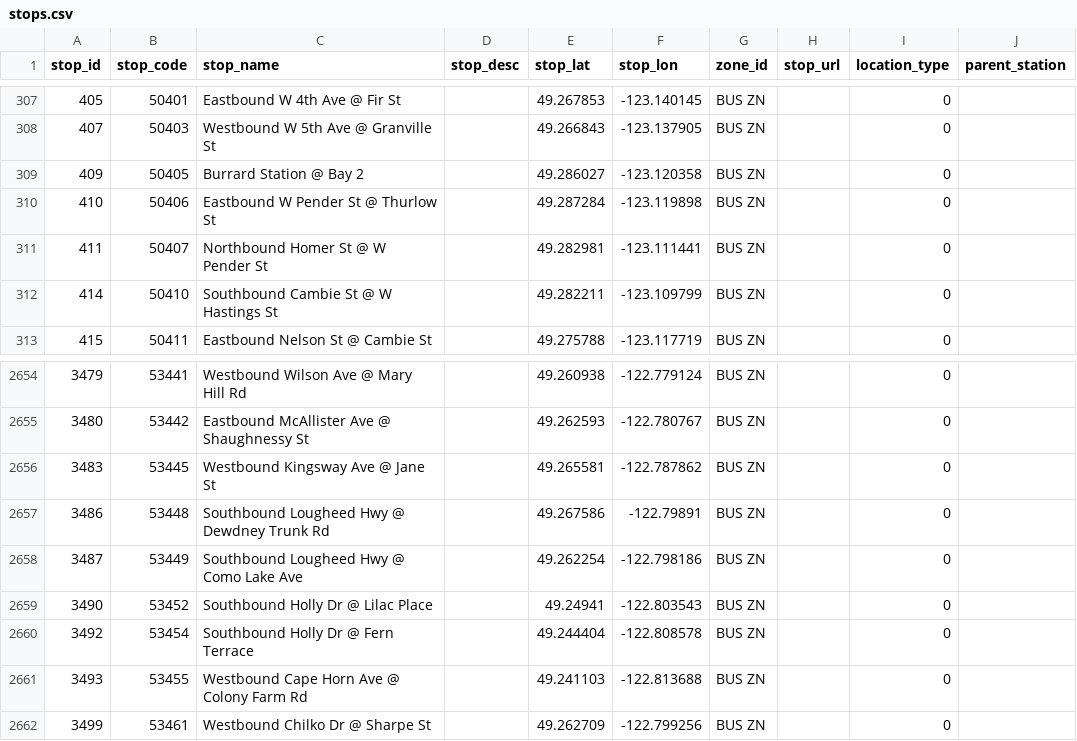
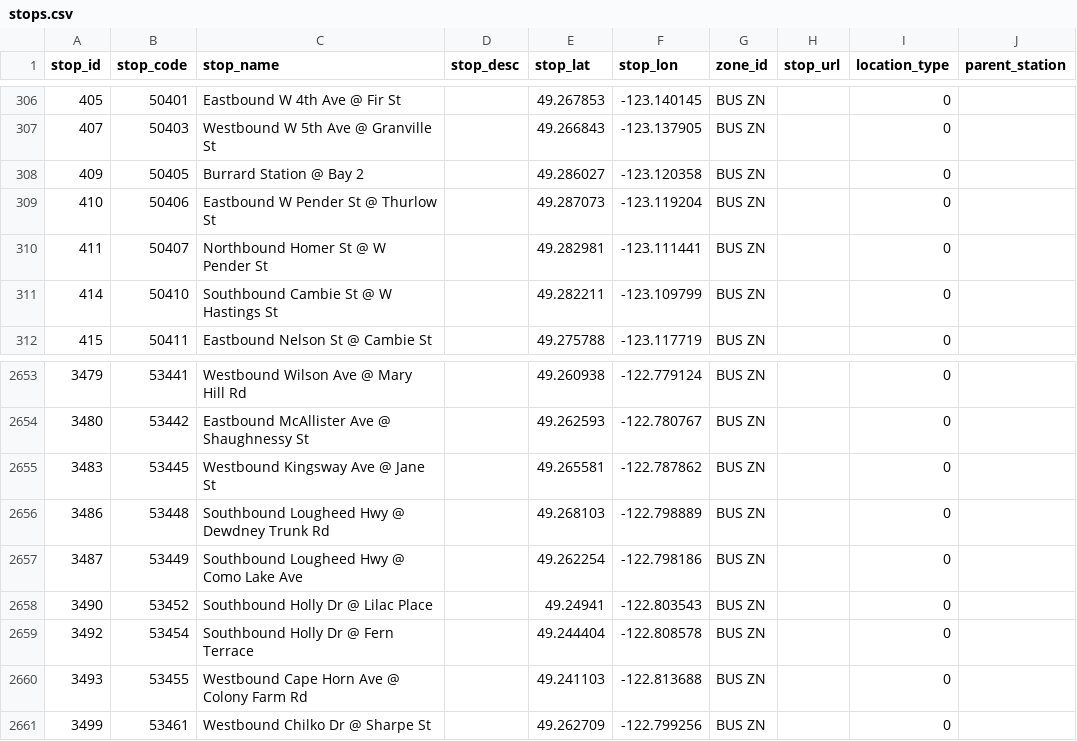
Before and after one commit to carsonyl/translink-derived-datasets, a CSV file: datasets/stops.csv, drawn as a sheet; only a part is shown, gaps mark what is left out; the diff covers the shown part only.

Commit message:
Stops 2019-07-19.

```diff
--- a/datasets/stops.csv
+++ b/datasets/stops.csv
@@ -309,3 +308,3 @@ stop_id,stop_code,stop_name,stop_desc,stop_lat,stop_lon,zone_id,stop_url,locatio
 409,50405,Burrard Station @ Bay 2,,49.286027,-123.120358,BUS ZN,,0,
-410,50406,Eastbound W Pender St @ Thurlow St,,49.287284,-123.119898,BUS ZN,,0,
+410,50406,Eastbound W Pender St @ Thurlow St,,49.287073,-123.119204,BUS ZN,,0,
 411,50407,Northbound Homer St @ W Pender St,,49.282981,-123.111441,BUS ZN,,0,
@@ -2656,3 +2655,3 @@ stop_id,stop_code,stop_name,stop_desc,stop_lat,stop_lon,zone_id,stop_url,locatio
 3483,53445,Westbound Kingsway Ave @ Jane St,,49.265581,-122.787862,BUS ZN,,0,
-3486,53448,Southbound Lougheed Hwy @ Dewdney Trunk Rd,,49.267586,-122.79891,BUS ZN,,0,
+3486,53448,Southbound Lougheed Hwy @ Dewdney Trunk Rd,,49.268103,-122.798889,BUS ZN,,0,
 3487,53449,Southbound Lougheed Hwy @ Como Lake Ave,,49.262254,-122.798186,BUS ZN,,0,
```
Also changed, not shown: 3 added rows and 3 removed rows elsewhere in this file, 1 other file.
